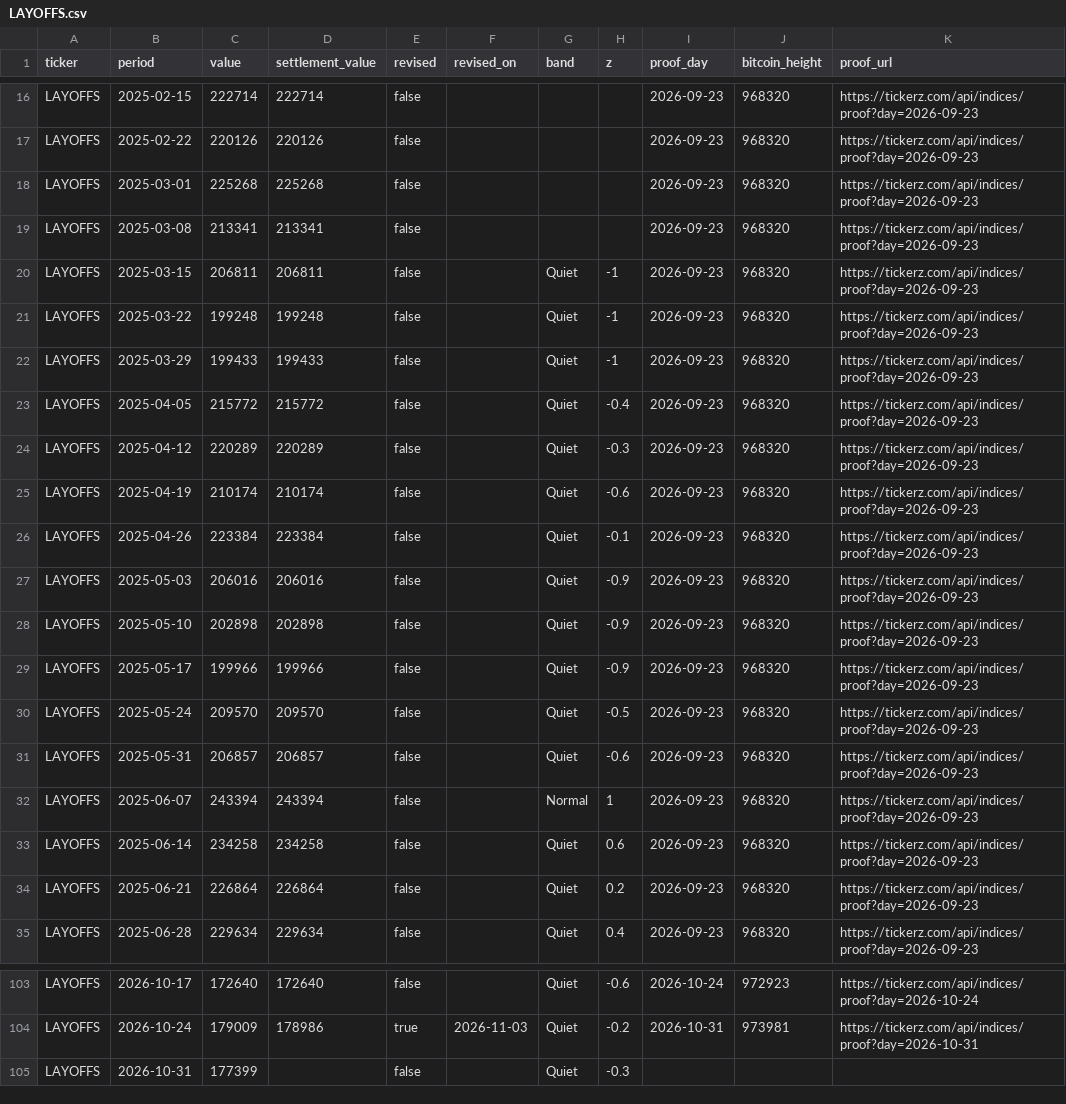
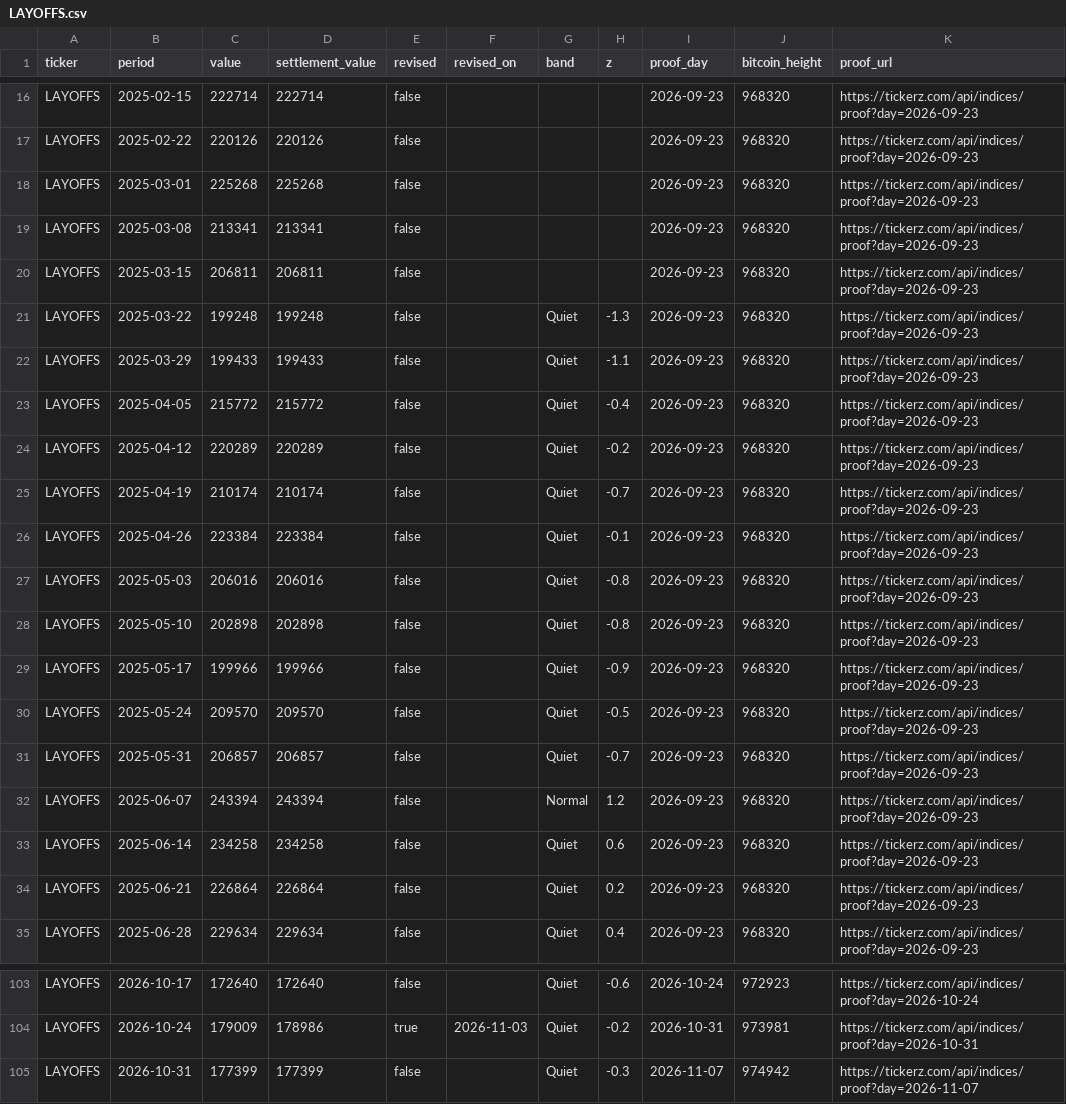
Before and after one commit to tickerzhq/tickerz-open, a CSV file: prints/LAYOFFS.csv, drawn as a sheet; only a part is shown, gaps mark what is left out.

Commit message:
Prints through 2026-11-08

```diff
--- a/prints/LAYOFFS.csv
+++ b/prints/LAYOFFS.csv
@@ -19,15 +19,15 @@ LAYOFFS,2025-03-01,225268,225268,false,,,,2026-09-23,968320,https://tickerz.com/
 LAYOFFS,2025-03-08,213341,213341,false,,,,2026-09-23,968320,https://tickerz.com/api/indices/proof?day=2026-09-23
-LAYOFFS,2025-03-15,206811,206811,false,,Quiet,-1,2026-09-23,968320,https://tickerz.com/api/indices/proof?day=2026-09-23
-LAYOFFS,2025-03-22,199248,199248,false,,Quiet,-1,2026-09-23,968320,https://tickerz.com/api/indices/proof?day=2026-09-23
-LAYOFFS,2025-03-29,199433,199433,false,,Quiet,-1,2026-09-23,968320,https://tickerz.com/api/indices/proof?day=2026-09-23
+LAYOFFS,2025-03-15,206811,206811,false,,,,2026-09-23,968320,https://tickerz.com/api/indices/proof?day=2026-09-23
+LAYOFFS,2025-03-22,199248,199248,false,,Quiet,-1.3,2026-09-23,968320,https://tickerz.com/api/indices/proof?day=2026-09-23
+LAYOFFS,2025-03-29,199433,199433,false,,Quiet,-1.1,2026-09-23,968320,https://tickerz.com/api/indices/proof?day=2026-09-23
 LAYOFFS,2025-04-05,215772,215772,false,,Quiet,-0.4,2026-09-23,968320,https://tickerz.com/api/indices/proof?day=2026-09-23
-LAYOFFS,2025-04-12,220289,220289,false,,Quiet,-0.3,2026-09-23,968320,https://tickerz.com/api/indices/proof?day=2026-09-23
-LAYOFFS,2025-04-19,210174,210174,false,,Quiet,-0.6,2026-09-23,968320,https://tickerz.com/api/indices/proof?day=2026-09-23
+LAYOFFS,2025-04-12,220289,220289,false,,Quiet,-0.2,2026-09-23,968320,https://tickerz.com/api/indices/proof?day=2026-09-23
+LAYOFFS,2025-04-19,210174,210174,false,,Quiet,-0.7,2026-09-23,968320,https://tickerz.com/api/indices/proof?day=2026-09-23
 LAYOFFS,2025-04-26,223384,223384,false,,Quiet,-0.1,2026-09-23,968320,https://tickerz.com/api/indices/proof?day=2026-09-23
-LAYOFFS,2025-05-03,206016,206016,false,,Quiet,-0.9,2026-09-23,968320,https://tickerz.com/api/indices/proof?day=2026-09-23
-LAYOFFS,2025-05-10,202898,202898,false,,Quiet,-0.9,2026-09-23,968320,https://tickerz.com/api/indices/proof?day=2026-09-23
+LAYOFFS,2025-05-03,206016,206016,false,,Quiet,-0.8,2026-09-23,968320,https://tickerz.com/api/indices/proof?day=2026-09-23
+LAYOFFS,2025-05-10,202898,202898,false,,Quiet,-0.8,2026-09-23,968320,https://tickerz.com/api/indices/proof?day=2026-09-23
 LAYOFFS,2025-05-17,199966,199966,false,,Quiet,-0.9,2026-09-23,968320,https://tickerz.com/api/indices/proof?day=2026-09-23
 LAYOFFS,2025-05-24,209570,209570,false,,Quiet,-0.5,2026-09-23,968320,https://tickerz.com/api/indices/proof?day=2026-09-23
-LAYOFFS,2025-05-31,206857,206857,false,,Quiet,-0.6,2026-09-23,968320,https://tickerz.com/api/indices/proof?day=2026-09-23
-LAYOFFS,2025-06-07,243394,243394,false,,Normal,1,2026-09-23,968320,https://tickerz.com/api/indices/proof?day=2026-09-23
+LAYOFFS,2025-05-31,206857,206857,false,,Quiet,-0.7,2026-09-23,968320,https://tickerz.com/api/indices/proof?day=2026-09-23
+LAYOFFS,2025-06-07,243394,243394,false,,Normal,1.2,2026-09-23,968320,https://tickerz.com/api/indices/proof?day=2026-09-23
 LAYOFFS,2025-06-14,234258,234258,false,,Quiet,0.6,2026-09-23,968320,https://tickerz.com/api/indices/proof?day=2026-09-23
@@ -104,2 +104,2 @@ LAYOFFS,2026-10-17,172640,172640,false,,Quiet,-0.6,2026-10-24,972923,https://tic
 LAYOFFS,2026-10-24,179009,178986,true,2026-11-03,Quiet,-0.2,2026-10-31,973981,https://tickerz.com/api/indices/proof?day=2026-10-31
-LAYOFFS,2026-10-31,177399,,false,,Quiet,-0.3,,,
+LAYOFFS,2026-10-31,177399,177399,false,,Quiet,-0.3,2026-11-07,974942,https://tickerz.com/api/indices/proof?day=2026-11-07
```
Also changed, not shown: prints/MINTS.csv.
